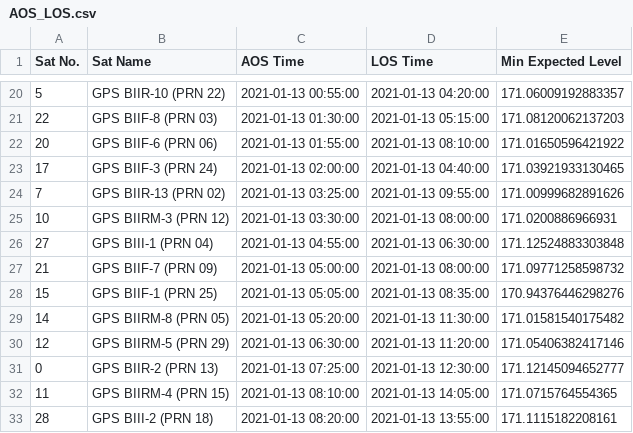
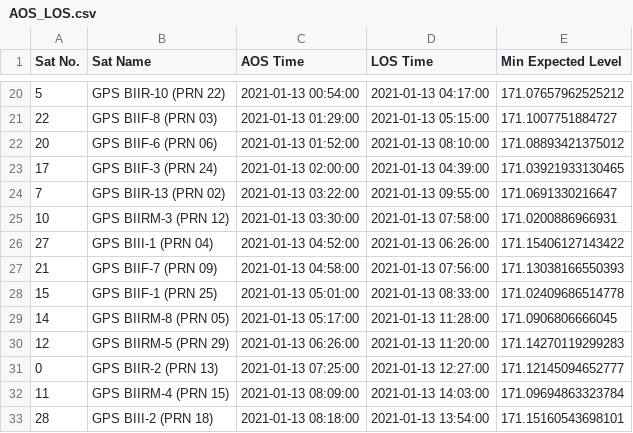
Before and after one commit to AstroStew/ENG4350-Tracking, a CSV file: OutputFiles/AOS_LOS.csv, drawn as a sheet; only a part is shown, gaps mark what is left out; the diff covers the shown part only.

```diff
--- a/OutputFiles/AOS_LOS.csv
+++ b/OutputFiles/AOS_LOS.csv
@@ -38,28 +38,28 @@ Sat No.,Sat Name,AOS Time,LOS Time,Min Expected Level
-5,"GPS BIIR-10 (PRN 22)
-",2021-01-13 00:55:00,2021-01-13 04:20:00,171.06009192883357
-22,"GPS BIIF-8  (PRN 03)
-",2021-01-13 01:30:00,2021-01-13 05:15:00,171.08120062137203
-20,"GPS BIIF-6  (PRN 06)
-",2021-01-13 01:55:00,2021-01-13 08:10:00,171.01650596421922
-17,"GPS BIIF-3  (PRN 24)
-",2021-01-13 02:00:00,2021-01-13 04:40:00,171.03921933130465
-7,"GPS BIIR-13 (PRN 02)
-",2021-01-13 03:25:00,2021-01-13 09:55:00,171.00999682891626
-10,"GPS BIIRM-3 (PRN 12)
-",2021-01-13 03:30:00,2021-01-13 08:00:00,171.0200886966931
-27,"GPS BIII-1  (PRN 04)
-",2021-01-13 04:55:00,2021-01-13 06:30:00,171.12524883303848
-21,"GPS BIIF-7  (PRN 09)
-",2021-01-13 05:00:00,2021-01-13 08:00:00,171.09771258598732
-15,"GPS BIIF-1  (PRN 25)
-",2021-01-13 05:05:00,2021-01-13 08:35:00,170.94376446298276
-14,"GPS BIIRM-8 (PRN 05)
-",2021-01-13 05:20:00,2021-01-13 11:30:00,171.01581540175482
-12,"GPS BIIRM-5 (PRN 29)
-",2021-01-13 06:30:00,2021-01-13 11:20:00,171.05406382417146
-0,"GPS BIIR-2  (PRN 13)
-",2021-01-13 07:25:00,2021-01-13 12:30:00,171.12145094652777
-11,"GPS BIIRM-4 (PRN 15)
-",2021-01-13 08:10:00,2021-01-13 14:05:00,171.0715764554365
-28,"GPS BIII-2  (PRN 18)
-",2021-01-13 08:20:00,2021-01-13 13:55:00,171.1115182208161
+5,"GPS BIIR-10 (PRN 22)
+",2021-01-13 00:54:00,2021-01-13 04:17:00,171.07657962525212
+22,"GPS BIIF-8  (PRN 03)
+",2021-01-13 01:29:00,2021-01-13 05:15:00,171.1007751884727
+20,"GPS BIIF-6  (PRN 06)
+",2021-01-13 01:52:00,2021-01-13 08:10:00,171.08893421375012
+17,"GPS BIIF-3  (PRN 24)
+",2021-01-13 02:00:00,2021-01-13 04:39:00,171.03921933130465
+7,"GPS BIIR-13 (PRN 02)
+",2021-01-13 03:22:00,2021-01-13 09:55:00,171.0691330216647
+10,"GPS BIIRM-3 (PRN 12)
+",2021-01-13 03:30:00,2021-01-13 07:58:00,171.0200886966931
+27,"GPS BIII-1  (PRN 04)
+",2021-01-13 04:52:00,2021-01-13 06:26:00,171.15406127143422
+21,"GPS BIIF-7  (PRN 09)
+",2021-01-13 04:58:00,2021-01-13 07:56:00,171.13038166550393
+15,"GPS BIIF-1  (PRN 25)
+",2021-01-13 05:01:00,2021-01-13 08:33:00,171.02409686514778
+14,"GPS BIIRM-8 (PRN 05)
+",2021-01-13 05:17:00,2021-01-13 11:28:00,171.0906806666045
+12,"GPS BIIRM-5 (PRN 29)
+",2021-01-13 06:26:00,2021-01-13 11:20:00,171.14270119299283
+0,"GPS BIIR-2  (PRN 13)
+",2021-01-13 07:25:00,2021-01-13 12:27:00,171.12145094652777
+11,"GPS BIIRM-4 (PRN 15)
+",2021-01-13 08:09:00,2021-01-13 14:03:00,171.09694863323784
+28,"GPS BIII-2  (PRN 18)
+",2021-01-13 08:18:00,2021-01-13 13:54:00,171.15160543698101
```
Also changed, not shown: 2 added rows, 1 removed row and 61 edited cells elsewhere in this file, 22 other files.
